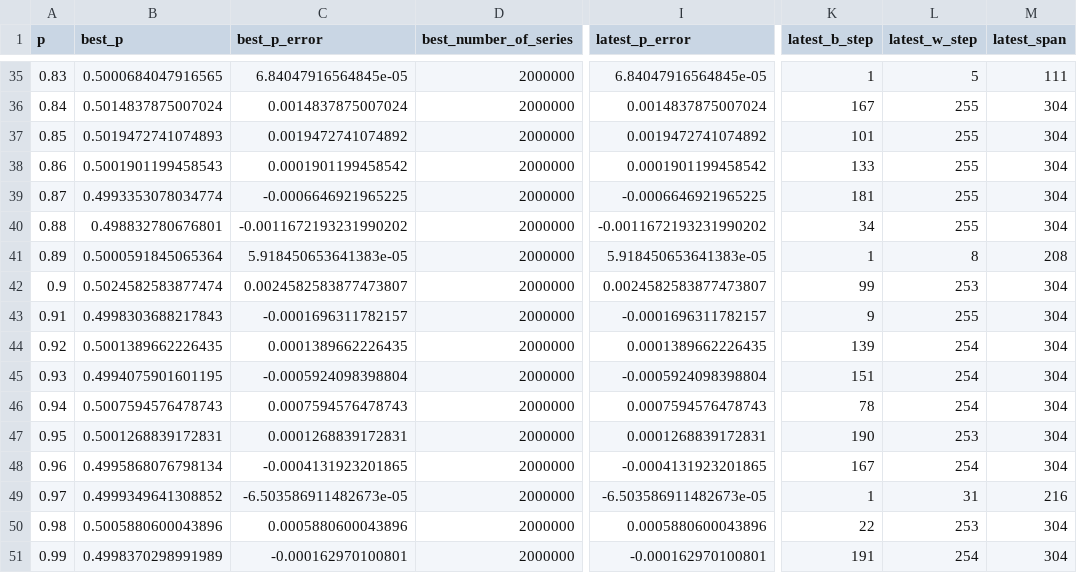
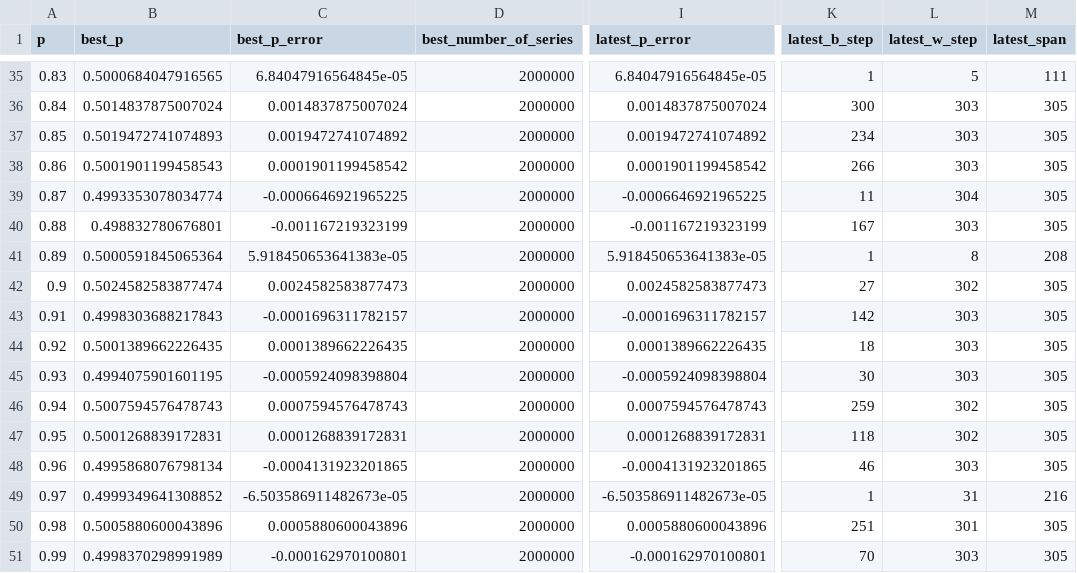
Before and after one commit to muzudho/sente-win-rate-70-percent-problem, a CSV file: data/generate_even_when_frozen_turn.csv, drawn as a sheet; only a part is shown, gaps mark what is left out; the diff covers the shown part only; the diff names each change by its address in the sheet, - before the commit and + after, or states it on an @@ line.

```diff
--- a/data/generate_even_when_frozen_turn.csv
+++ b/data/generate_even_when_frozen_turn.csv
-K36 (latest_b_step): 167
+K36 (latest_b_step): 300
-L36:L38 (latest_w_step): 255
+L36:L38 (latest_w_step): 303
-M36:M40 (latest_span): 304
+M36:M40 (latest_span): 305
-K37 (latest_b_step): 101
+K37 (latest_b_step): 234
-K38 (latest_b_step): 133
+K38 (latest_b_step): 266
-K39 (latest_b_step): 181
+K39 (latest_b_step): 11
-L39 (latest_w_step): 255
+L39 (latest_w_step): 304
-C40 (best_p_error): -0.0011672193231990202
+C40 (best_p_error): -0.001167219323199
-I40 (latest_p_error): -0.0011672193231990202
+I40 (latest_p_error): -0.001167219323199
-K40 (latest_b_step): 34
+K40 (latest_b_step): 167
-L40 (latest_w_step): 255
+L40 (latest_w_step): 303
-C42 (best_p_error): 0.0024582583877473807
+C42 (best_p_error): 0.0024582583877473
-I42 (latest_p_error): 0.0024582583877473807
+I42 (latest_p_error): 0.0024582583877473
-K42 (latest_b_step): 99
+K42 (latest_b_step): 27
-L42 (latest_w_step): 253
+L42 (latest_w_step): 302
-M42:M48 (latest_span): 304
+M42:M48 (latest_span): 305
-K43 (latest_b_step): 9
+K43 (latest_b_step): 142
-L43 (latest_w_step): 255
+L43 (latest_w_step): 303
-K44 (latest_b_step): 139
+K44 (latest_b_step): 18
-L44:L45 (latest_w_step): 254
+L44:L45 (latest_w_step): 303
-K45 (latest_b_step): 151
+K45 (latest_b_step): 30
-K46 (latest_b_step): 78
+K46 (latest_b_step): 259
-L46 (latest_w_step): 254
+L46 (latest_w_step): 302
-K47 (latest_b_step): 190
+K47 (latest_b_step): 118
-L47 (latest_w_step): 253
+L47 (latest_w_step): 302
-K48 (latest_b_step): 167
+K48 (latest_b_step): 46
-L48 (latest_w_step): 254
+L48 (latest_w_step): 303
-K50 (latest_b_step): 22
+K50 (latest_b_step): 251
-L50 (latest_w_step): 253
+L50 (latest_w_step): 301
-M50:M51 (latest_span): 304
+M50:M51 (latest_span): 305
-K51 (latest_b_step): 191
+K51 (latest_b_step): 70
-L51 (latest_w_step): 254
+L51 (latest_w_step): 303
```
Also changed, not shown: 87 edited cells elsewhere in this file, 6 other files.
